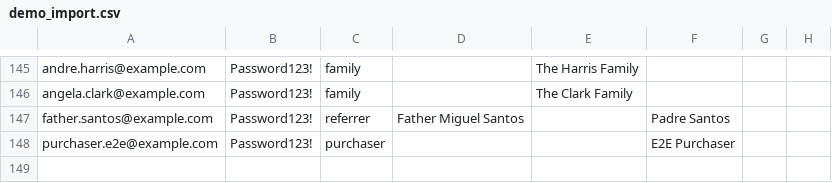
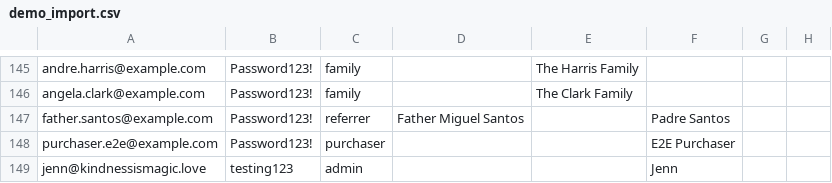
Before and after one commit to ConnorPietrasik/kindness-is-magic, a CSV file: demo_import.csv, drawn as a sheet; only a part is shown, gaps mark what is left out.

```diff
--- a/demo_import.csv
+++ b/demo_import.csv
@@ -148 +148,2 @@ father.santos@example.com,Password123!,referrer,Father Miguel Santos,,Padre Sant
 purchaser.e2e@example.com,Password123!,purchaser,,,E2E Purchaser
+jenn@kindnessismagic.love,testing123,admin,,,Jenn
```
Also changed, not shown: 8 other files.
